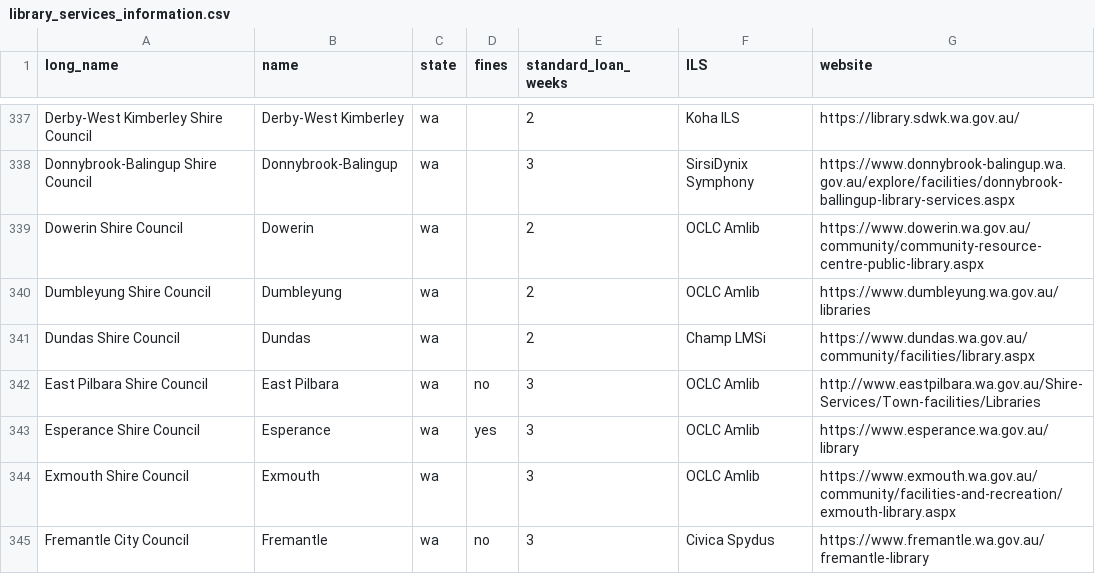
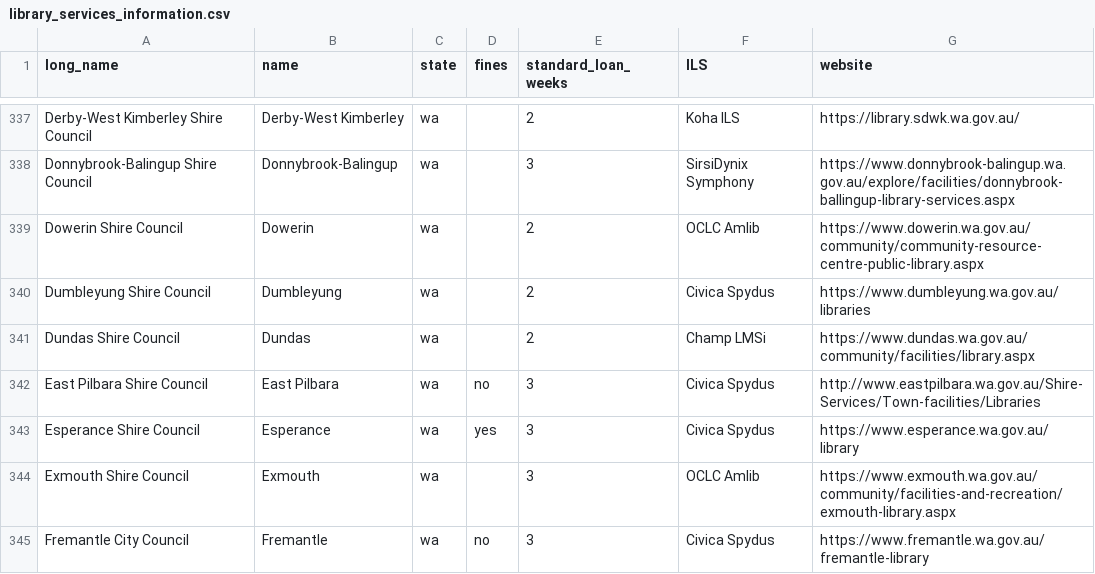
Before and after one commit to hughrun/public_library_map, a CSV file: website/data/library_services_information.csv, drawn as a sheet; only a part is shown, gaps mark what is left out; the diff covers the shown part only.

Commit message:
update wa ils details

```diff
--- a/website/data/library_services_information.csv
+++ b/website/data/library_services_information.csv
@@ -339,6 +339,6 @@ Donnybrook-Balingup Shire Council,Donnybrook-Balingup,wa,,3,SirsiDynix Symphony,
 Dowerin Shire Council,Dowerin,wa,,2,OCLC Amlib,https://www.dowerin.wa.gov.au/community/community-resource-centre-public-library.aspx,
-Dumbleyung Shire Council,Dumbleyung,wa,,2,OCLC Amlib,https://www.dumbleyung.wa.gov.au/libraries,
+Dumbleyung Shire Council,Dumbleyung,wa,,2,Civica Spydus,https://www.dumbleyung.wa.gov.au/libraries,
 Dundas Shire Council,Dundas,wa,,2,Champ LMSi,https://www.dundas.wa.gov.au/community/facilities/library.aspx,
-East Pilbara Shire Council,East Pilbara,wa,no,3,OCLC Amlib,http://www.eastpilbara.wa.gov.au/Shire-Services/Town-facilities/Libraries,
-Esperance Shire Council,Esperance,wa,yes,3,OCLC Amlib,https://www.esperance.wa.gov.au/library,
+East Pilbara Shire Council,East Pilbara,wa,no,3,Civica Spydus,http://www.eastpilbara.wa.gov.au/Shire-Services/Town-facilities/Libraries,
+Esperance Shire Council,Esperance,wa,yes,3,Civica Spydus,https://www.esperance.wa.gov.au/library,
 Exmouth Shire Council,Exmouth,wa,,3,OCLC Amlib,https://www.exmouth.wa.gov.au/community/facilities-and-recreation/exmouth-library.aspx,
```
Also changed, not shown: 6 edited cells elsewhere in this file.
